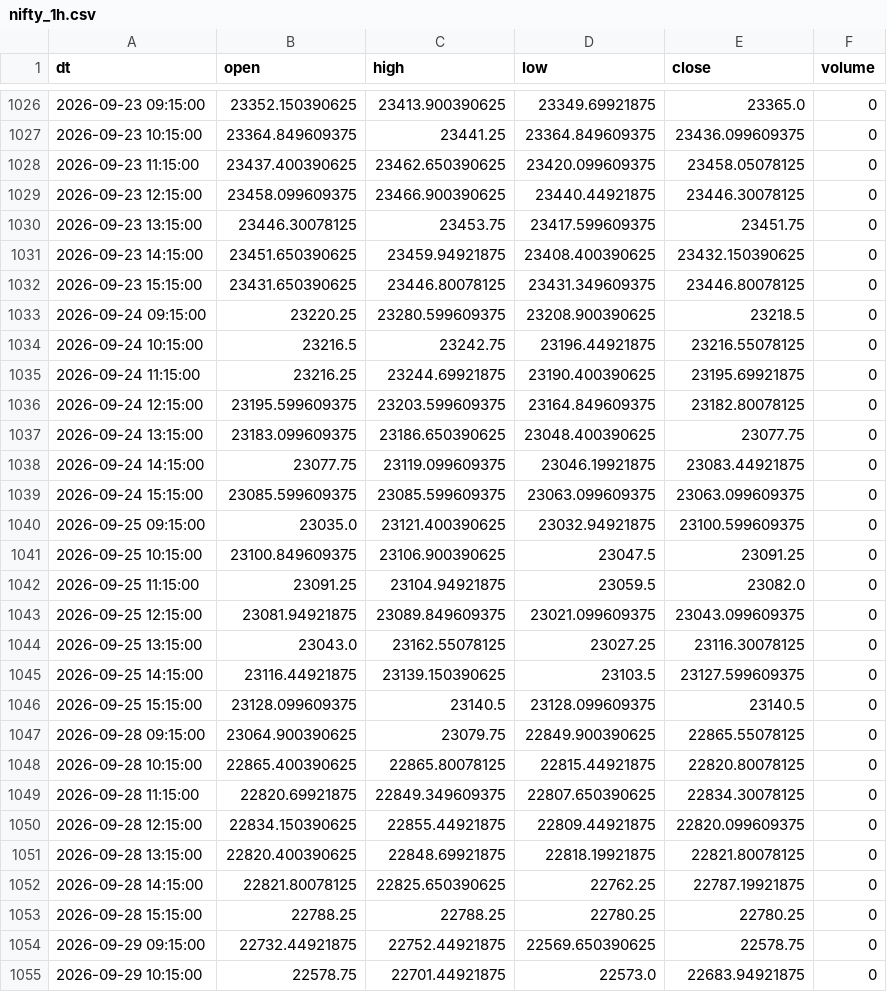
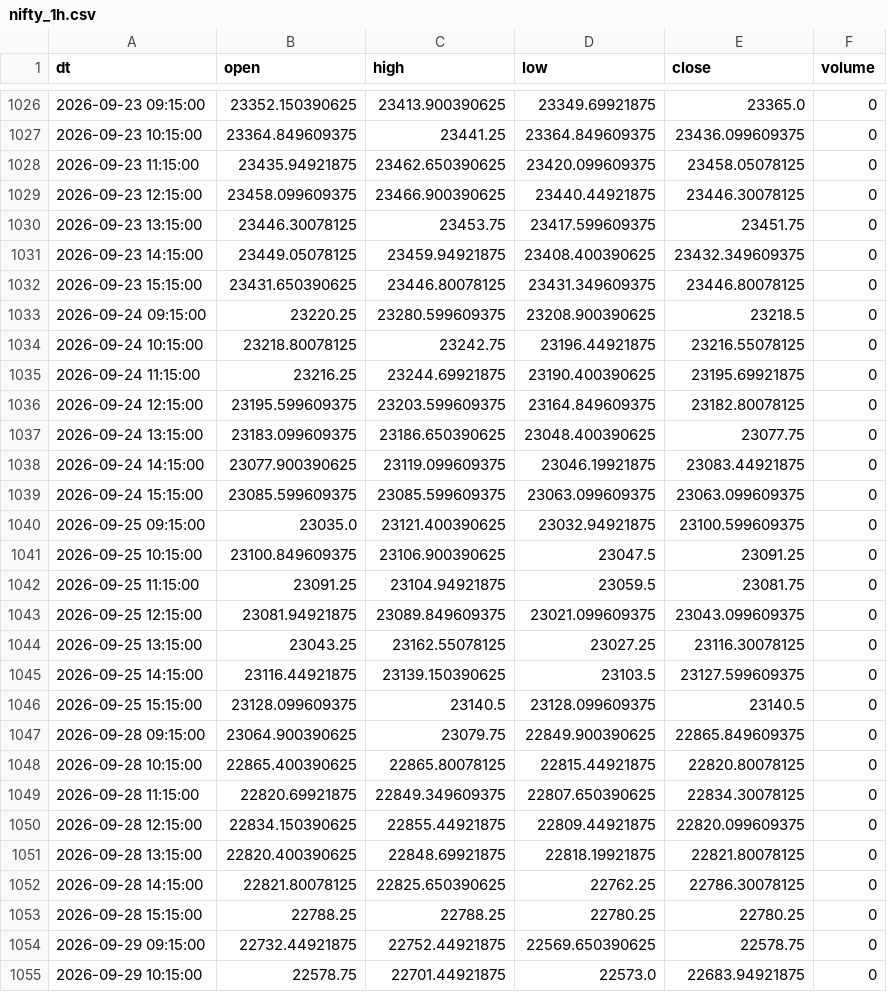
Before and after one commit to Aruj-Singh/nse-dashboard, a CSV file: data/nifty_1h.csv, drawn as a sheet; only a part is shown, gaps mark what is left out; the diff covers the shown part only.

```diff
--- a/data/nifty_1h.csv
+++ b/data/nifty_1h.csv
@@ -1027,9 +1027,9 @@ dt,open,high,low,close,volume
 2026-09-23 10:15:00,23364.849609375,23441.25,23364.849609375,23436.099609375,0
-2026-09-23 11:15:00,23437.400390625,23462.650390625,23420.099609375,23458.05078125,0
+2026-09-23 11:15:00,23435.94921875,23462.650390625,23420.099609375,23458.05078125,0
 2026-09-23 12:15:00,23458.099609375,23466.900390625,23440.44921875,23446.30078125,0
 2026-09-23 13:15:00,23446.30078125,23453.75,23417.599609375,23451.75,0
-2026-09-23 14:15:00,23451.650390625,23459.94921875,23408.400390625,23432.150390625,0
+2026-09-23 14:15:00,23449.05078125,23459.94921875,23408.400390625,23432.349609375,0
 2026-09-23 15:15:00,23431.650390625,23446.80078125,23431.349609375,23446.80078125,0
 2026-09-24 09:15:00,23220.25,23280.599609375,23208.900390625,23218.5,0
-2026-09-24 10:15:00,23216.5,23242.75,23196.44921875,23216.55078125,0
+2026-09-24 10:15:00,23218.80078125,23242.75,23196.44921875,23216.55078125,0
 2026-09-24 11:15:00,23216.25,23244.69921875,23190.400390625,23195.69921875,0
@@ -1037,3 +1037,3 @@ dt,open,high,low,close,volume
 2026-09-24 13:15:00,23183.099609375,23186.650390625,23048.400390625,23077.75,0
-2026-09-24 14:15:00,23077.75,23119.099609375,23046.19921875,23083.44921875,0
+2026-09-24 14:15:00,23077.900390625,23119.099609375,23046.19921875,23083.44921875,0
 2026-09-24 15:15:00,23085.599609375,23085.599609375,23063.099609375,23063.099609375,0
@@ -1041,8 +1041,8 @@ dt,open,high,low,close,volume
 2026-09-25 10:15:00,23100.849609375,23106.900390625,23047.5,23091.25,0
-2026-09-25 11:15:00,23091.25,23104.94921875,23059.5,23082.0,0
+2026-09-25 11:15:00,23091.25,23104.94921875,23059.5,23081.75,0
 2026-09-25 12:15:00,23081.94921875,23089.849609375,23021.099609375,23043.099609375,0
-2026-09-25 13:15:00,23043.0,23162.55078125,23027.25,23116.30078125,0
+2026-09-25 13:15:00,23043.25,23162.55078125,23027.25,23116.30078125,0
 2026-09-25 14:15:00,23116.44921875,23139.150390625,23103.5,23127.599609375,0
 2026-09-25 15:15:00,23128.099609375,23140.5,23128.099609375,23140.5,0
-2026-09-28 09:15:00,23064.900390625,23079.75,22849.900390625,22865.55078125,0
+2026-09-28 09:15:00,23064.900390625,23079.75,22849.900390625,22865.849609375,0
 2026-09-28 10:15:00,22865.400390625,22865.80078125,22815.44921875,22820.80078125,0
@@ -1051,3 +1051,3 @@ dt,open,high,low,close,volume
 2026-09-28 13:15:00,22820.400390625,22848.69921875,22818.19921875,22821.80078125,0
-2026-09-28 14:15:00,22821.80078125,22825.650390625,22762.25,22787.19921875,0
+2026-09-28 14:15:00,22821.80078125,22825.650390625,22762.25,22786.30078125,0
 2026-09-28 15:15:00,22788.25,22788.25,22780.25,22780.25,0
```
Also changed, not shown: 6 added rows and 59 edited cells elsewhere in this file, data/all_indices.csv, data/most_active_value.csv, 5 other files.
